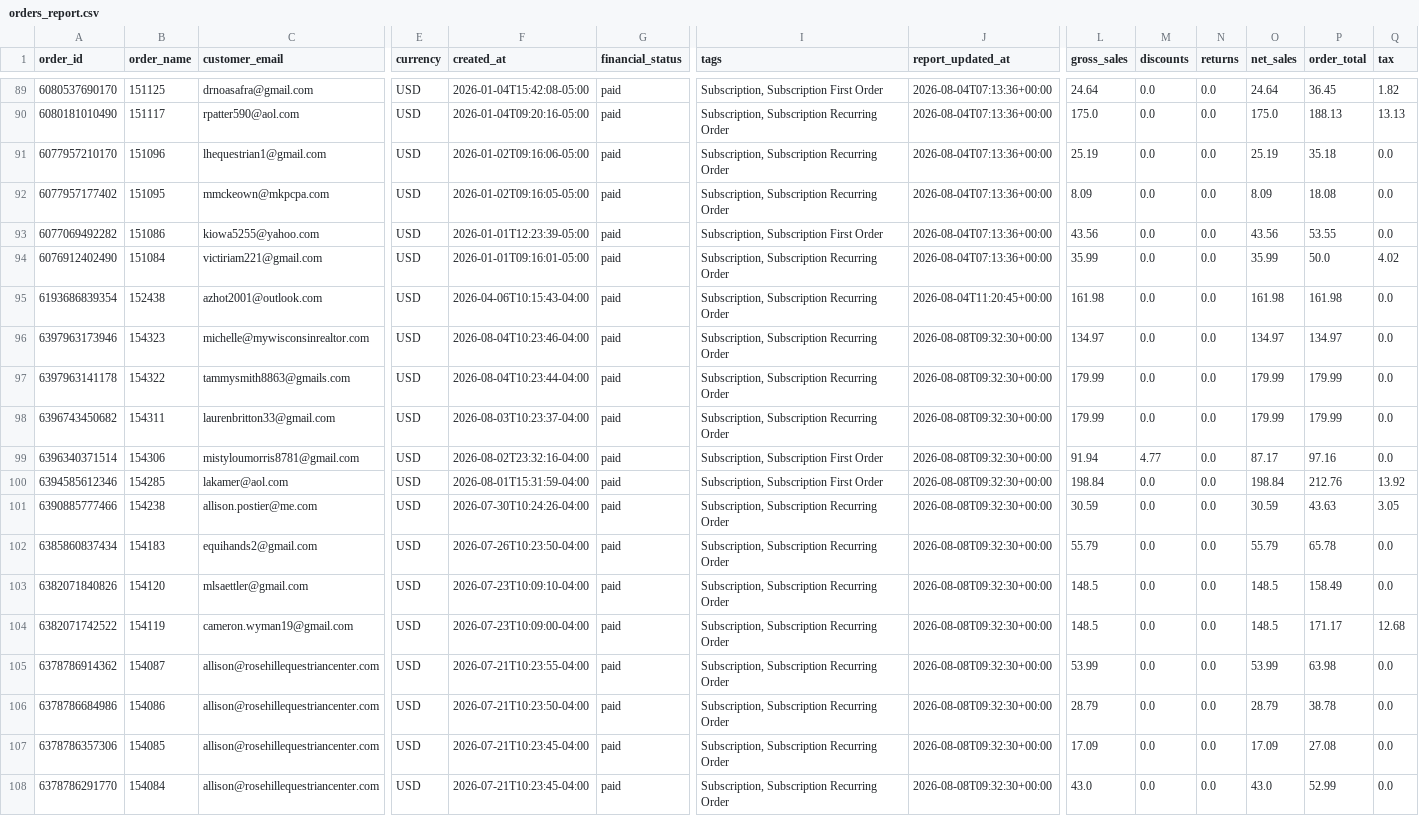
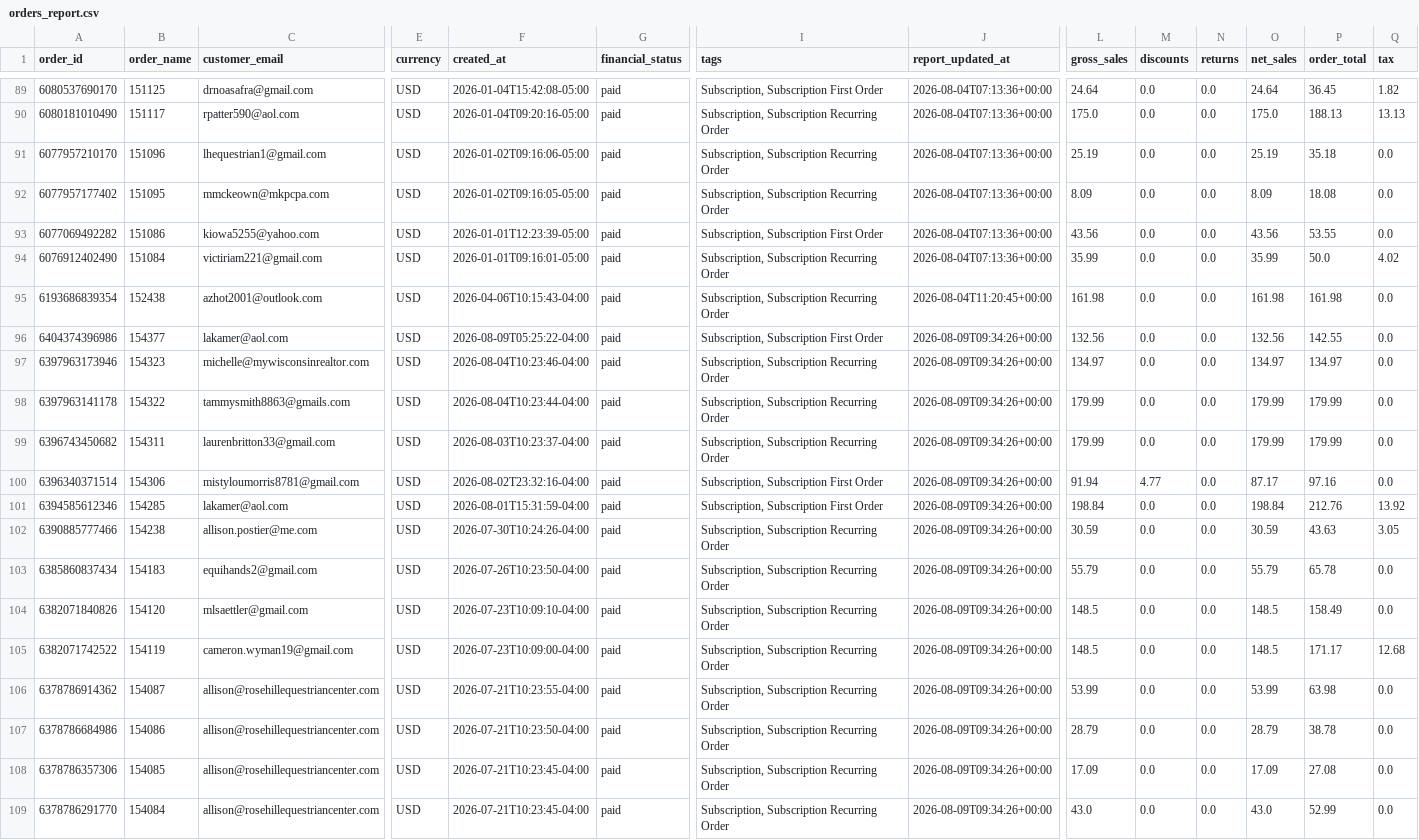
Before and after one commit to Equestrian-Labs-Dashboard/smartrr-shopify-report, a CSV file: data/orders_report.csv, drawn as a sheet; only a part is shown, gaps mark what is left out; addresses are those after the commit; rows hold the shown columns only; the diff covers the shown part only; the diff names each change by its address in the sheet, - before the commit and + after, or states it on an @@ line.

```diff
--- a/data/orders_report.csv
+++ b/data/orders_report.csv
+row 96: 6404374396986 | 154377 | lakamer@aol.com | USD | 2026-08-09T05:25:22-04:00 | paid | Subscription, Subscription First Order | 2026-08-09T09:34:26+00:00 | 132.56 | 0.0 | 0.0 | 132.56 | 142.55 | 0.0
-J97:J109 (report_updated_at): 2026-08-08T09:32:30+00:00
+J97:J109 (report_updated_at): 2026-08-09T09:34:26+00:00
```
Also changed, not shown: 61 edited cells elsewhere in this file, data/subscriptions_report.csv, 3 other files.
